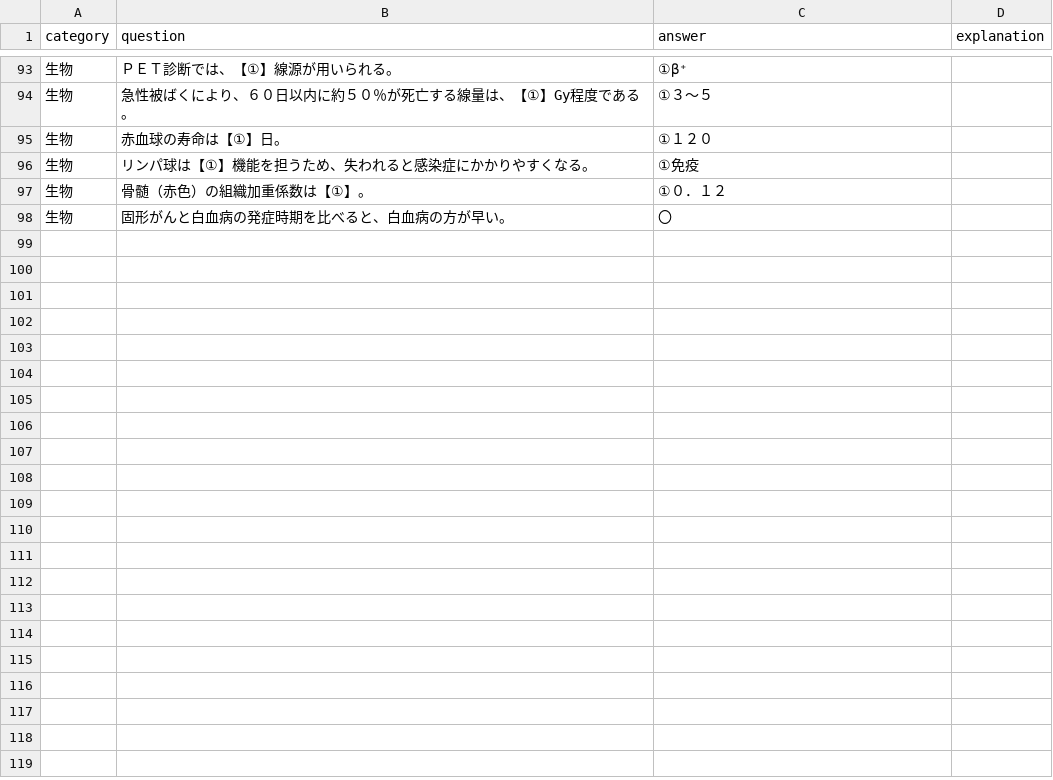
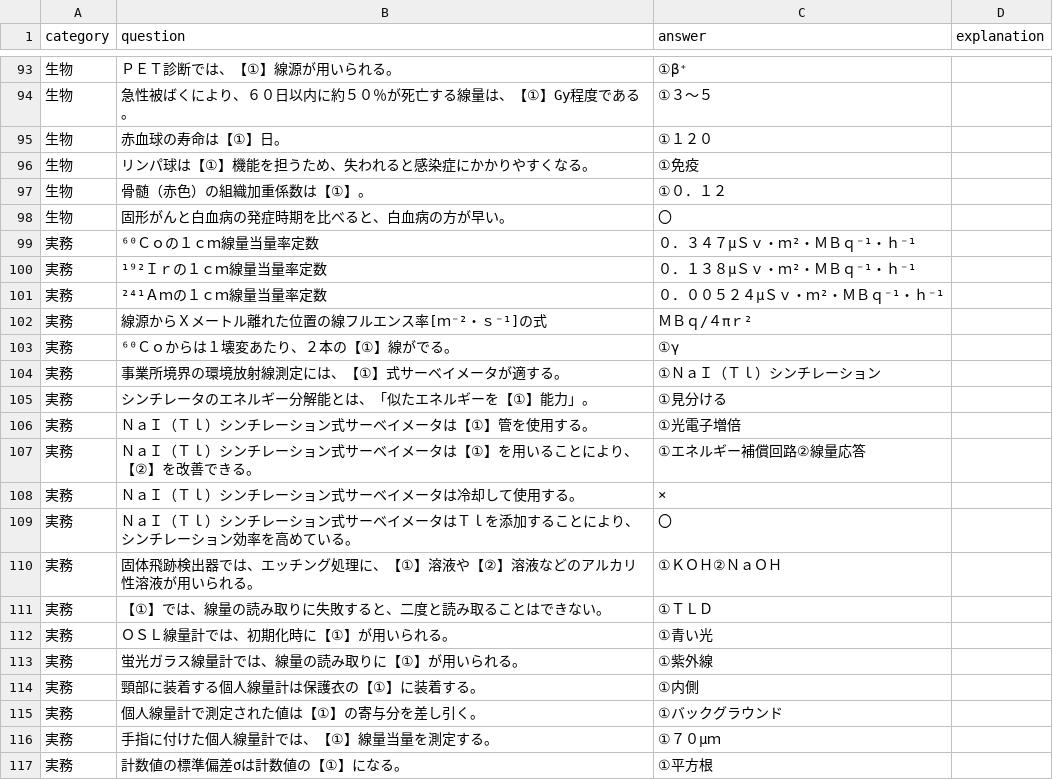
Before and after one commit to Atsushi47/isotope, a CSV file: quiz_data.csv, drawn as a sheet; only a part is shown, gaps mark what is left out; the diff covers the shown part only.

Commit message:
Update quiz_data.csv

```diff
--- a/quiz_data.csv
+++ b/quiz_data.csv
@@ -98 +98,20 @@ category	question	answer	explanation
 生物	固形がんと白血病の発症時期を比べると、白血病の方が早い。	〇
+実務	⁶⁰Ｃｏの１ｃｍ線量当量率定数	０．３４７μＳｖ・ｍ²・ＭＢｑ⁻¹・ｈ⁻¹
+実務	¹⁹²Ｉｒの１ｃｍ線量当量率定数	０．１３８μＳｖ・ｍ²・ＭＢｑ⁻¹・ｈ⁻¹
+実務	²⁴¹Ａｍの１ｃｍ線量当量率定数	０．００５２４μＳｖ・ｍ²・ＭＢｑ⁻¹・ｈ⁻¹
+実務	線源からＸメートル離れた位置の線フルエンス率[ｍ⁻²・ｓ⁻¹]の式	ＭＢｑ/４πｒ²
+実務	⁶⁰Ｃｏからは１壊変あたり、２本の【①】線がでる。	①γ
+実務	事業所境界の環境放射線測定には、【①】式サーベイメータが適する。	①ＮａＩ（Ｔｌ）シンチレーション
+実務	シンチレータのエネルギー分解能とは、「似たエネルギーを【①】能力」。	①見分ける
+実務	ＮａＩ（Ｔｌ）シンチレーション式サーベイメータは【①】管を使用する。	①光電子増倍
+実務	ＮａＩ（Ｔｌ）シンチレーション式サーベイメータは【①】を用いることにより、【②】を改善できる。	①エネルギー補償回路②線量応答
+実務	ＮａＩ（Ｔｌ）シンチレーション式サーベイメータは冷却して使用する。	×
+実務	ＮａＩ（Ｔｌ）シンチレーション式サーベイメータはＴｌを添加することにより、シンチレーション効率を高めている。	〇
+実務	固体飛跡検出器では、エッチング処理に、【①】溶液や【②】溶液などのアルカリ性溶液が用いられる。	①ＫＯＨ②ＮａＯＨ
+実務	【①】では、線量の読み取りに失敗すると、二度と読み取ることはできない。	①ＴＬＤ
+実務	ＯＳＬ線量計では、初期化時に【①】が用いられる。	①青い光
+実務	蛍光ガラス線量計では、線量の読み取りに【①】が用いられる。	①紫外線
+実務	頸部に装着する個人線量計は保護衣の【①】に装着する。	①内側
+実務	個人線量計で測定された値は【①】の寄与分を差し引く。	①バックグラウンド
+実務	手指に付けた個人線量計では、【①】線量当量を測定する。	①７０μｍ
+実務	計数値の標準偏差σは計数値の【①】になる。	①平方根
```
Also changed, not shown: 14 added rows elsewhere in this file.
